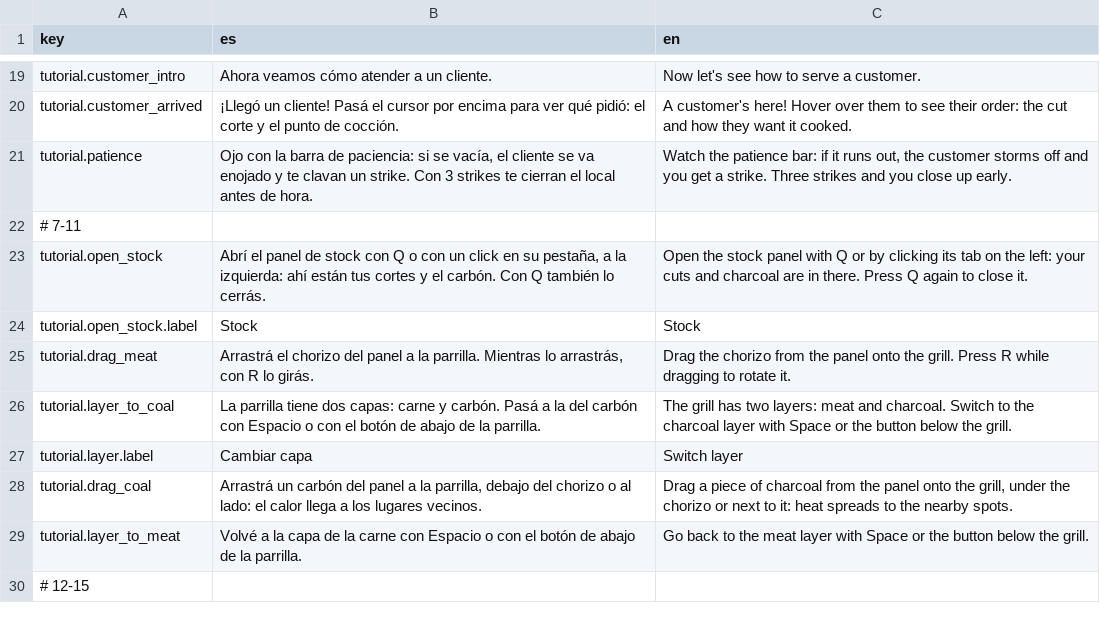
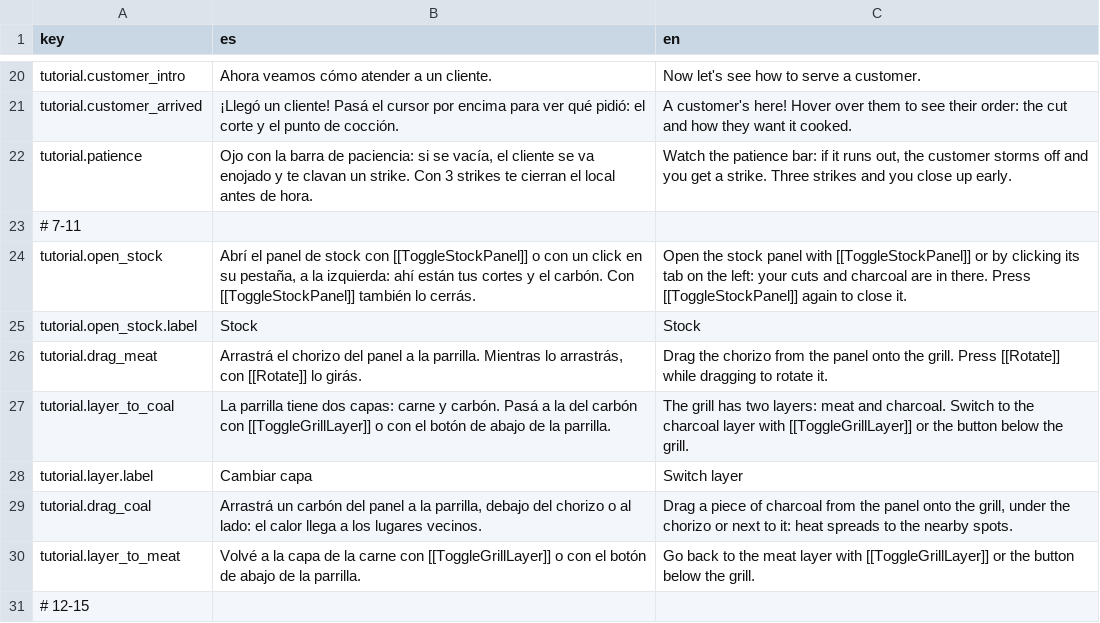
Before and after one commit to SimM20/Project_Parripollo, a CSV file: Assets/Resources/Localization/Tutorial.csv, drawn as a sheet; only a part is shown, gaps mark what is left out; the diff covers the shown part only.

```diff
--- a/Assets/Resources/Localization/Tutorial.csv
+++ b/Assets/Resources/Localization/Tutorial.csv
@@ -22,9 +23,9 @@ tutorial.patience,"Ojo con la barra de paciencia: si se vacía, el cliente se va
 # 7-11
-tutorial.open_stock,"Abrí el panel de stock con Q o con un click en su pestaña, a la izquierda: ahí están tus cortes y el carbón. Con Q también lo cerrás.",Open the stock panel with Q or by clicking its tab on the left: your cuts and charcoal are in there. Press Q again to close it.
+tutorial.open_stock,"Abrí el panel de stock con [[ToggleStockPanel]] o con un click en su pestaña, a la izquierda: ahí están tus cortes y el carbón. Con [[ToggleStockPanel]] también lo cerrás.",Open the stock panel with [[ToggleStockPanel]] or by clicking its tab on the left: your cuts and charcoal are in there. Press [[ToggleStockPanel]] again to close it.
 tutorial.open_stock.label,Stock,Stock
-tutorial.drag_meat,"Arrastrá el chorizo del panel a la parrilla. Mientras lo arrastrás, con R lo girás.",Drag the chorizo from the panel onto the grill. Press R while dragging to rotate it.
-tutorial.layer_to_coal,La parrilla tiene dos capas: carne y carbón. Pasá a la del carbón con Espacio o con el botón de abajo de la parrilla.,The grill has two layers: meat and charcoal. Switch to the charcoal layer with Space or the button below the grill.
+tutorial.drag_meat,"Arrastrá el chorizo del panel a la parrilla. Mientras lo arrastrás, con [[Rotate]] lo girás.",Drag the chorizo from the panel onto the grill. Press [[Rotate]] while dragging to rotate it.
+tutorial.layer_to_coal,La parrilla tiene dos capas: carne y carbón. Pasá a la del carbón con [[ToggleGrillLayer]] o con el botón de abajo de la parrilla.,The grill has two layers: meat and charcoal. Switch to the charcoal layer with [[ToggleGrillLayer]] or the button below the grill.
 tutorial.layer.label,Cambiar capa,Switch layer
 tutorial.drag_coal,"Arrastrá un carbón del panel a la parrilla, debajo del chorizo o al lado: el calor llega a los lugares vecinos.","Drag a piece of charcoal from the panel onto the grill, under the chorizo or next to it: heat spreads to the nearby spots."
-tutorial.layer_to_meat,Volvé a la capa de la carne con Espacio o con el botón de abajo de la parrilla.,Go back to the meat layer with Space or the button below the grill.
+tutorial.layer_to_meat,Volvé a la capa de la carne con [[ToggleGrillLayer]] o con el botón de abajo de la parrilla.,Go back to the meat layer with [[ToggleGrillLayer]] or the button below the grill.
 # 12-15
```
Also changed, not shown: 1 added row and 13 edited cells elsewhere in this file, Assets/Resources/Localization/Menus.csv, Assets/Resources/Localization/Shop.csv, 19 other files.
